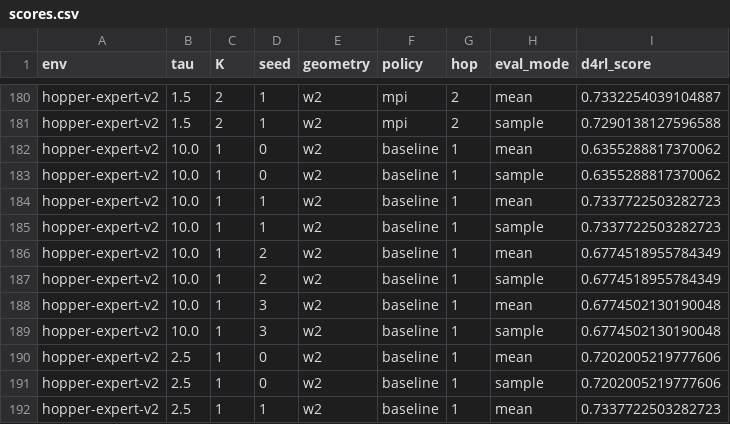
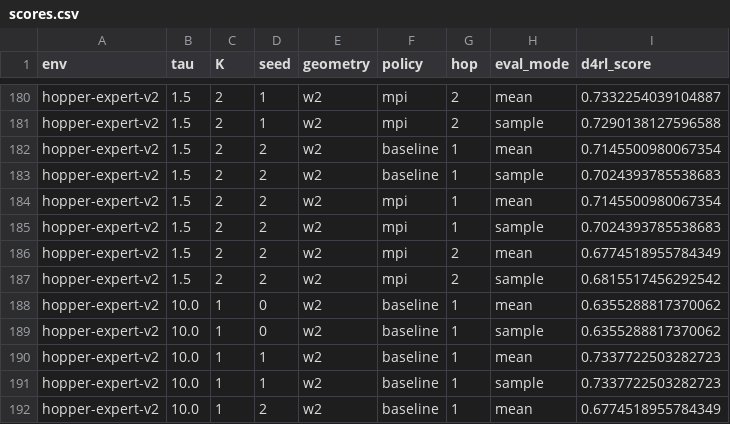
Before and after one commit to SChoish/MPI_sweep, a CSV file: sweep_results/iql_gauss_v5/scores.csv, drawn as a sheet; only a part is shown, gaps mark what is left out; the shorter side is filled out with more unchanged rows.

Commit message:
Update choi IQL Gaussian/Fisher-Rao locomotion sweep.

```diff
--- a/sweep_results/iql_gauss_v5/scores.csv
+++ b/sweep_results/iql_gauss_v5/scores.csv
@@ -181,2 +181,8 @@ hopper-expert-v2,1.5,2,1,w2,mpi,2,mean,0.7332254039104887
 hopper-expert-v2,1.5,2,1,w2,mpi,2,sample,0.7290138127596588
+hopper-expert-v2,1.5,2,2,w2,baseline,1,mean,0.7145500980067354
+hopper-expert-v2,1.5,2,2,w2,baseline,1,sample,0.7024393785538683
+hopper-expert-v2,1.5,2,2,w2,mpi,1,mean,0.7145500980067354
+hopper-expert-v2,1.5,2,2,w2,mpi,1,sample,0.7024393785538683
+hopper-expert-v2,1.5,2,2,w2,mpi,2,mean,0.6774518955784349
+hopper-expert-v2,1.5,2,2,w2,mpi,2,sample,0.6815517456292542
 hopper-expert-v2,10.0,1,0,w2,baseline,1,mean,0.6355288817370062
```
Also changed, not shown: 3 other files.
